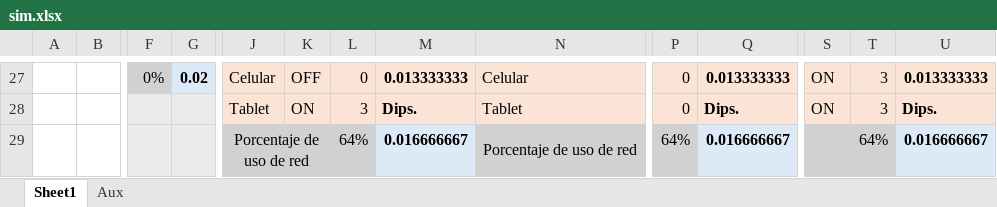
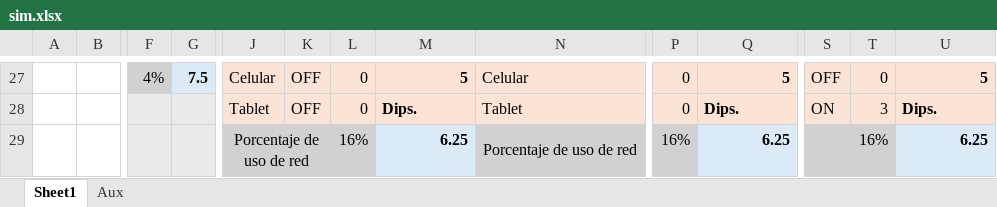
Before and after one commit to PauGarza/Simulacion-Red-Foraneos, an Excel workbook: sim.xlsx, sheet Sheet1, drawn as a sheet; only a part is shown, gaps mark what is left out; values as stored, in another font and other column widths than the file's, no borders; conditional formats not drawn; removed rows and columns are numbered as before the commit, all else as after; rows hold the shown columns only; the diff covers the shown part only; the diff names each change by its address in the sheet, - before the commit and + after, or states it on an @@ line.

```diff
--- a/sim.xlsx (sheet Sheet1)
+++ b/sim.xlsx (sheet Sheet1)
-F27: 0%
+F27: 4%
-G27: 0.02
+G27: 7.5
-M27: 0.013333333
+M27: 5
-Q27: 0.013333333
+Q27: 5
-S27: ON
+S27: OFF
-T27: 3
+T27: 0
-U27: 0.013333333
+U27: 5
-K28: ON
+K28: OFF
-L28: 3
+L28: 0
-row 29:  |  |  |  | Porcentaje de uso de red |  | 64% | 0.016666667 | Porcentaje de uso de red | 64% | 0.016666667 |  | 64% | 0.016666667
+row 29:  |  |  |  | Porcentaje de uso de red |  | 16% | 6.25 | Porcentaje de uso de red | 16% | 6.25 |  | 16% | 6.25
```
Also changed, not shown: 3 added rows, 3 removed rows and 55 edited cells elsewhere in this sheet, 3 other files.
